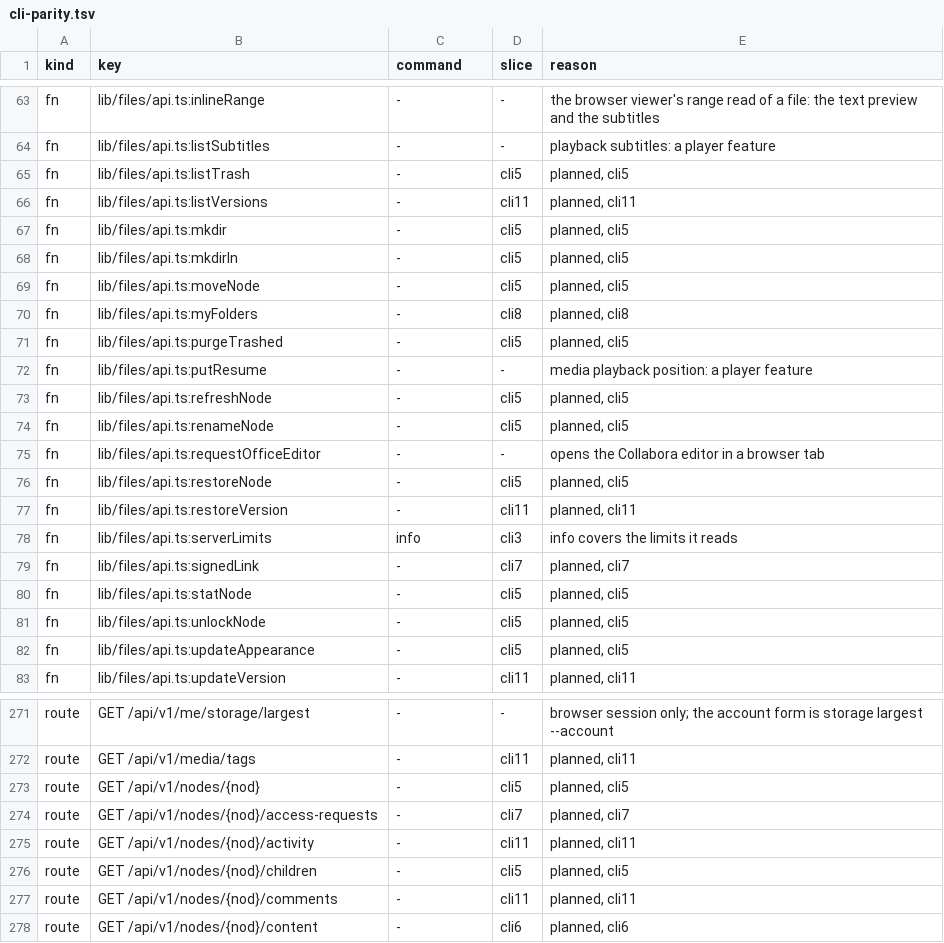
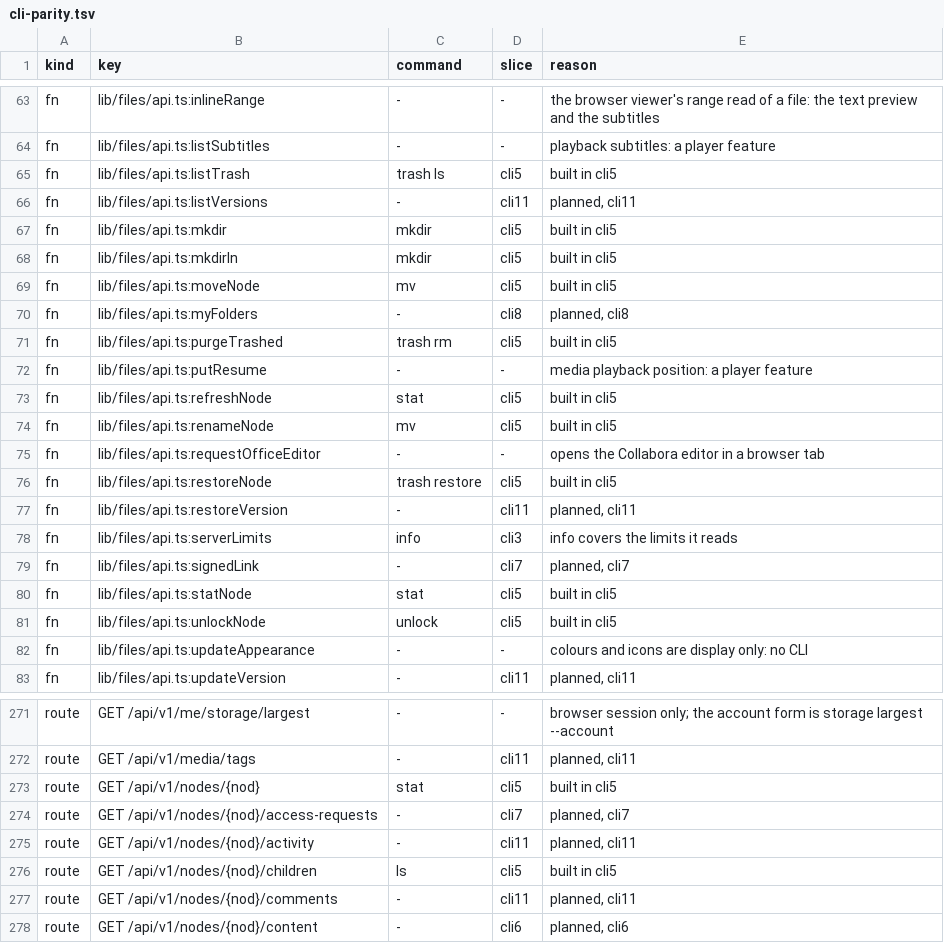
Before and after one commit to shukiv/selfcloud, a TSV file: docs/cli-parity.tsv, drawn as a sheet; only a part is shown, gaps mark what is left out; the diff covers the shown part only.

Commit message:
cli5: the file commands from the command line (design-cli 8)
The commands ls, stat, mkdir, touch, mv, cp, rm, trash ls|restore|empty|rm, shortcut add and unlock. Each calls its
route in docs/cli-parity.tsv and no other, except the path walk the server does for a path given with --folder.

- A node is named by its nod_ id. A path starts with a slash, so a name that looks like an id, or starts with a dash,
  is a name. Every name in a path is checked with the API's name rules before the first request.
- A destination is a node id (a directory), or a path with --folder. mv with --name and no destination renames.
- Removals and replacements ask first. At a terminal the person types the phrase the command shows: the node's id for
  one target, yes for several, empty for trash empty, replace for --replace. Without a terminal the command refuses
  with exit 2 unless --yes is given. Nothing is sent before the answer.
- Several targets (rm, trash restore, trash rm, unlock) each run and each result is reported; exit 0 when all are done,
  7 when some are, 1 when none is (design 3.11). One target keeps its own exit code.
- trash empty follows the API's "more" answer until the trash is empty.
- A device sign-in is refused lock break (unlock) by the API with a message and no reason; the CLI adds that a terminal
  cannot do it and the browser can. No cli5 route carries the device_token reason (noDevice): none of these routes is
  flagged for it.

Tests run against a fake httptest server that records each request and answers from a queue: the calls, the bodies,
the output (plain and --json), the exit codes, the confirmations, the hostile names and the device refusal.

The parity table: each route row and each fn row names its command. updateAppearance is display only (no CLI),
updateNodeFlags belongs to cli7, and the visitor reads belong to cli6 (get <share-url>).

```diff
--- a/docs/cli-parity.tsv
+++ b/docs/cli-parity.tsv
@@ -64,14 +64,14 @@ fn	lib/files/api.ts:inlineRange	-	-	the browser viewer's range read of a file: t
 fn	lib/files/api.ts:listSubtitles	-	-	playback subtitles: a player feature
-fn	lib/files/api.ts:listTrash	-	cli5	planned, cli5
+fn	lib/files/api.ts:listTrash	trash ls	cli5	built in cli5
 fn	lib/files/api.ts:listVersions	-	cli11	planned, cli11
-fn	lib/files/api.ts:mkdir	-	cli5	planned, cli5
-fn	lib/files/api.ts:mkdirIn	-	cli5	planned, cli5
-fn	lib/files/api.ts:moveNode	-	cli5	planned, cli5
+fn	lib/files/api.ts:mkdir	mkdir	cli5	built in cli5
+fn	lib/files/api.ts:mkdirIn	mkdir	cli5	built in cli5
+fn	lib/files/api.ts:moveNode	mv	cli5	built in cli5
 fn	lib/files/api.ts:myFolders	-	cli8	planned, cli8
-fn	lib/files/api.ts:purgeTrashed	-	cli5	planned, cli5
+fn	lib/files/api.ts:purgeTrashed	trash rm	cli5	built in cli5
 fn	lib/files/api.ts:putResume	-	-	media playback position: a player feature
-fn	lib/files/api.ts:refreshNode	-	cli5	planned, cli5
-fn	lib/files/api.ts:renameNode	-	cli5	planned, cli5
+fn	lib/files/api.ts:refreshNode	stat	cli5	built in cli5
+fn	lib/files/api.ts:renameNode	mv	cli5	built in cli5
 fn	lib/files/api.ts:requestOfficeEditor	-	-	opens the Collabora editor in a browser tab
-fn	lib/files/api.ts:restoreNode	-	cli5	planned, cli5
+fn	lib/files/api.ts:restoreNode	trash restore	cli5	built in cli5
 fn	lib/files/api.ts:restoreVersion	-	cli11	planned, cli11
@@ -79,5 +79,5 @@ fn	lib/files/api.ts:serverLimits	info	cli3	info covers the limits it reads
 fn	lib/files/api.ts:signedLink	-	cli7	planned, cli7
-fn	lib/files/api.ts:statNode	-	cli5	planned, cli5
-fn	lib/files/api.ts:unlockNode	-	cli5	planned, cli5
-fn	lib/files/api.ts:updateAppearance	-	cli5	planned, cli5
+fn	lib/files/api.ts:statNode	stat	cli5	built in cli5
+fn	lib/files/api.ts:unlockNode	unlock	cli5	built in cli5
+fn	lib/files/api.ts:updateAppearance	-	-	colours and icons are display only: no CLI
 fn	lib/files/api.ts:updateVersion	-	cli11	planned, cli11
@@ -272,6 +272,6 @@ route	GET /api/v1/me/storage/largest	-	-	browser session only; the account form
 route	GET /api/v1/media/tags	-	cli11	planned, cli11
-route	GET /api/v1/nodes/{nod}	-	cli5	planned, cli5
+route	GET /api/v1/nodes/{nod}	stat	cli5	built in cli5
 route	GET /api/v1/nodes/{nod}/access-requests	-	cli7	planned, cli7
 route	GET /api/v1/nodes/{nod}/activity	-	cli11	planned, cli11
-route	GET /api/v1/nodes/{nod}/children	-	cli5	planned, cli5
+route	GET /api/v1/nodes/{nod}/children	ls	cli5	built in cli5
 route	GET /api/v1/nodes/{nod}/comments	-	cli11	planned, cli11
```
Also changed, not shown: 42 edited cells elsewhere in this file, 8 other files.
